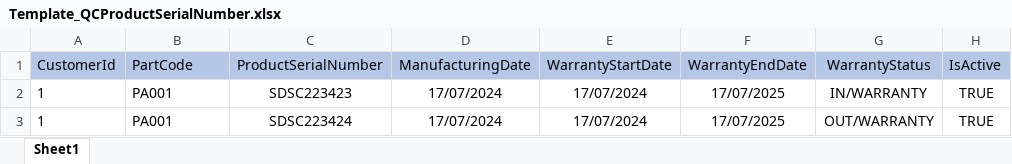
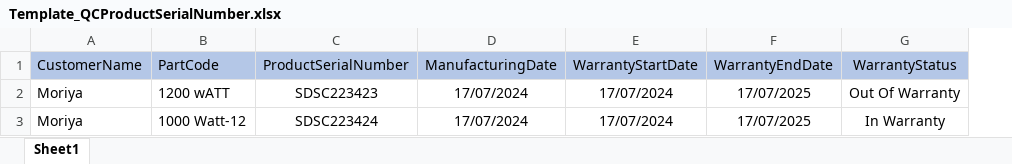
Before and after one commit to sujayjena/CLN_API, an Excel workbook: Presentation/Casa.API/FormatFiles/Template_QCProductSerialNumber.xlsx, sheet Sheet1, drawn as a sheet; values as stored, in another font and other column widths than the file's, no borders; removed rows and columns are numbered as before the commit, all else as after; the diff names each change by its address in the sheet, - before the commit and + after, or states it on an @@ line.

```diff
--- a/Presentation/Casa.API/FormatFiles/Template_QCProductSerialNumber.xlsx (sheet Sheet1)
+++ b/Presentation/Casa.API/FormatFiles/Template_QCProductSerialNumber.xlsx (sheet Sheet1)
-column A (CustomerId), rows 2-3: 1 | 1
+column A (CustomerName), rows 2-3: Moriya | Moriya
-column H (IsActive), rows 2-3: TRUE | TRUE
-B2 (PartCode): PA001
+B2 (PartCode): 1200 wATT
-G2 (WarrantyStatus): IN/WARRANTY
+G2 (WarrantyStatus): Out Of Warranty
-B3 (PartCode): PA001
+B3 (PartCode): 1000 Watt-12
-G3 (WarrantyStatus): OUT/WARRANTY
+G3 (WarrantyStatus): In Warranty
```
Also changed, not shown: Presentation/Casa.API/FormatFiles/Template_QCAccessory.xlsx, Presentation/Casa.API/FormatFiles/Template_QCBom.xlsx, 9 other files.
